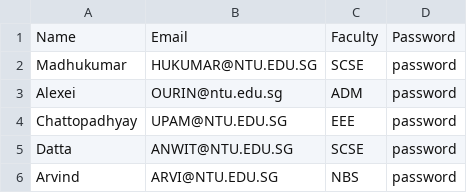
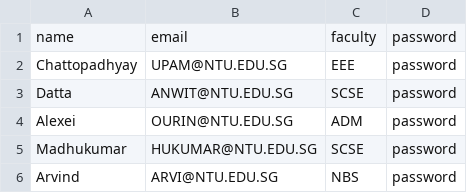
Before and after one commit to Georgetxm/SC2002, a CSV file: lists/staff_list.csv, drawn as a sheet.

```diff
--- a/lists/staff_list.csv
+++ b/lists/staff_list.csv
@@ -1,6 +1,6 @@
-Name,Email,Faculty,Password
-Madhukumar,HUKUMAR@NTU.EDU.SG,SCSE,password
-Alexei ,OURIN@ntu.edu.sg,ADM,password
+name,email,faculty,password
 Chattopadhyay,UPAM@NTU.EDU.SG,EEE,password
 Datta,ANWIT@NTU.EDU.SG,SCSE,password
+Alexei ,OURIN@NTU.EDU.SG,ADM,password
+Madhukumar,HUKUMAR@NTU.EDU.SG,SCSE,password
 Arvind ,ARVI@NTU.EDU.SG,NBS,password
```
Also changed, not shown: 1 other file.
